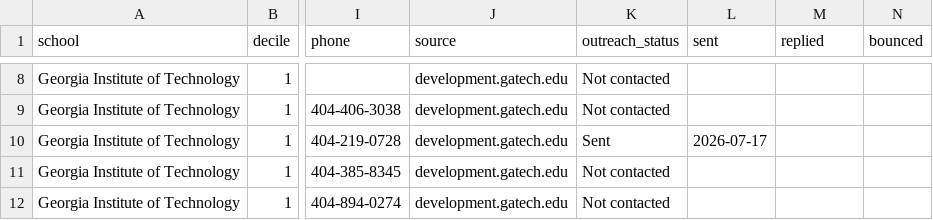
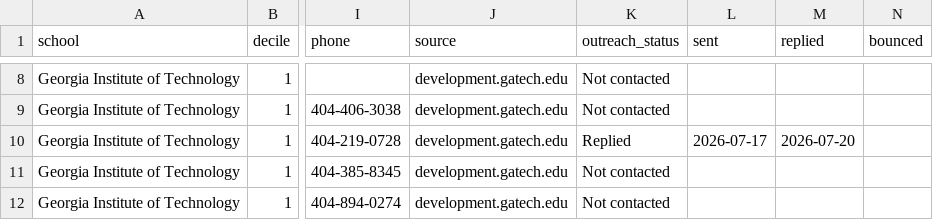
Before and after one commit to ag811987/r1-stem-advancement, a CSV file: pipeline/r1_stem_advancement_contacts.csv, drawn as a sheet; only a part is shown, gaps mark what is left out; the diff names each change by its address in the sheet, - before the commit and + after, or states it on an @@ line.

Commit message:
Outreach sync 2026-07-20

```diff
--- a/pipeline/r1_stem_advancement_contacts.csv
+++ b/pipeline/r1_stem_advancement_contacts.csv
-K10 (outreach_status): Sent
+K10 (outreach_status): Replied
-M10 (replied): (empty)
+M10 (replied): 2026-07-20
```
Also changed, not shown: r1_stem_advancement_contacts.csv, 3 other files.
